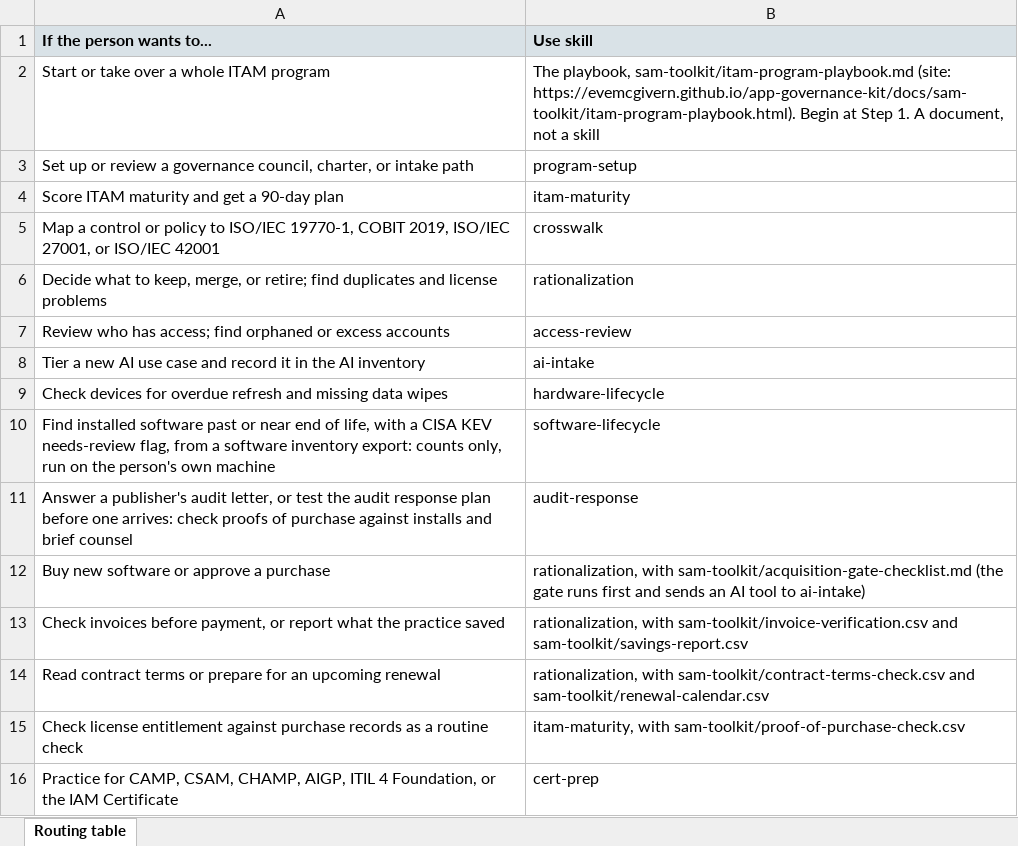
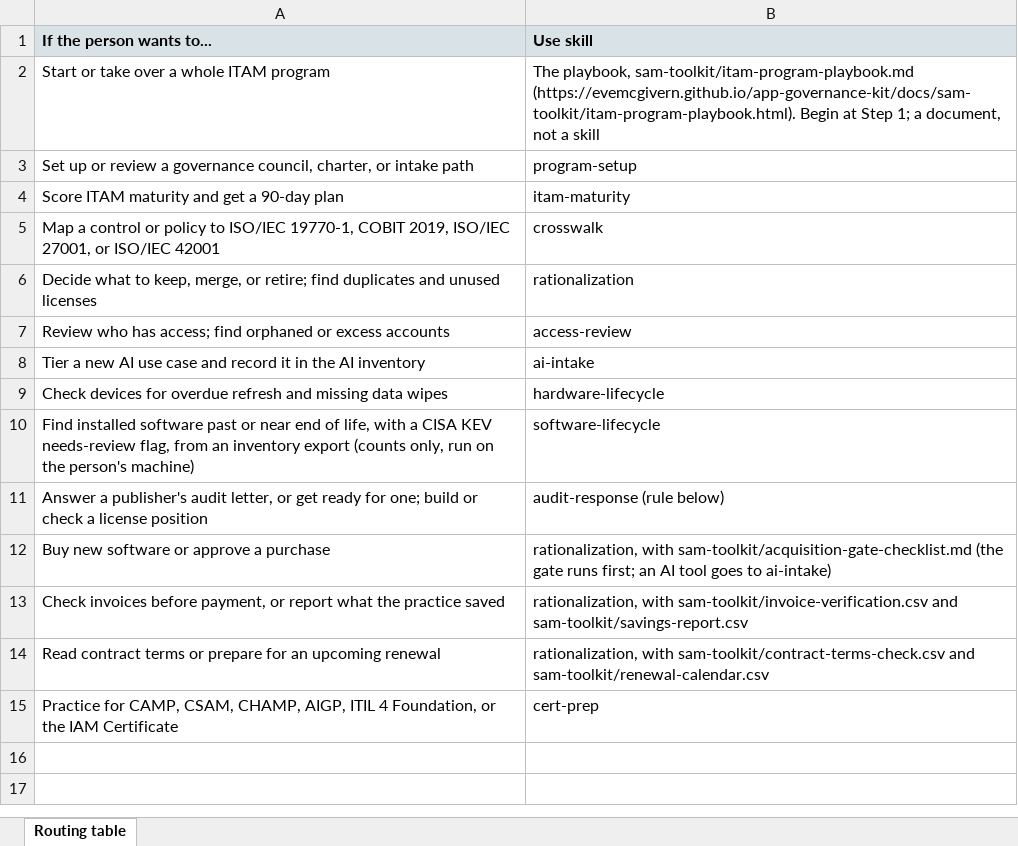
Before and after one commit to evemcgivern/app-governance-kit, an Excel workbook: site/docs/app-governance/method.xlsx, sheet Routing table, drawn as a sheet; values as stored, in another font and other column widths than the file's, no borders; removed rows and columns are numbered as before the commit, all else as after; the diff names each change by its address in the sheet, - before the commit and + after, or states it on an @@ line.

```diff
--- a/site/docs/app-governance/method.xlsx (sheet Routing table)
+++ b/site/docs/app-governance/method.xlsx (sheet Routing table)
-B2 (Use skill): …playbook, sam-toolkit/itam-program-playbook.md (site: https://evemcgivern.github.io/app-governance-kit/docs/sam-toolkit/itam-program-playbook.html). Begin at Step 1. A document, not…
+B2 (Use skill): …playbook, sam-toolkit/itam-program-playbook.md (https://evemcgivern.github.io/app-governance-kit/docs/sam-toolkit/itam-program-playbook.html). Begin at Step 1; a document, not…
-A6 (If the person wants to...): …duplicates and license problems
+A6 (If the person wants to...): …duplicates and unused licenses
-A10 (If the person wants to...): …flag, from a software inventory export: counts only, run on the person's own machine
+A10 (If the person wants to...): …flag, from an inventory export (counts only, run on the person's machine)
-row 11: Answer a publisher's audit letter, or test the audit response plan before one arrives: check proofs of purchase against installs and brief counsel | audit-response
+row 11: Answer a publisher's audit letter, or get ready for one; build or check a license position | audit-response (rule below)
-B12 (Use skill): …gate runs first and sends an AI tool to ai-intake)
+B12 (Use skill): …gate runs first; an AI tool goes to ai-intake)
-row 15: Check license entitlement against purchase records as a routine check | itam-maturity, with sam-toolkit/proof-of-purchase-check.csv
```
Also changed, not shown: 37 other files.
